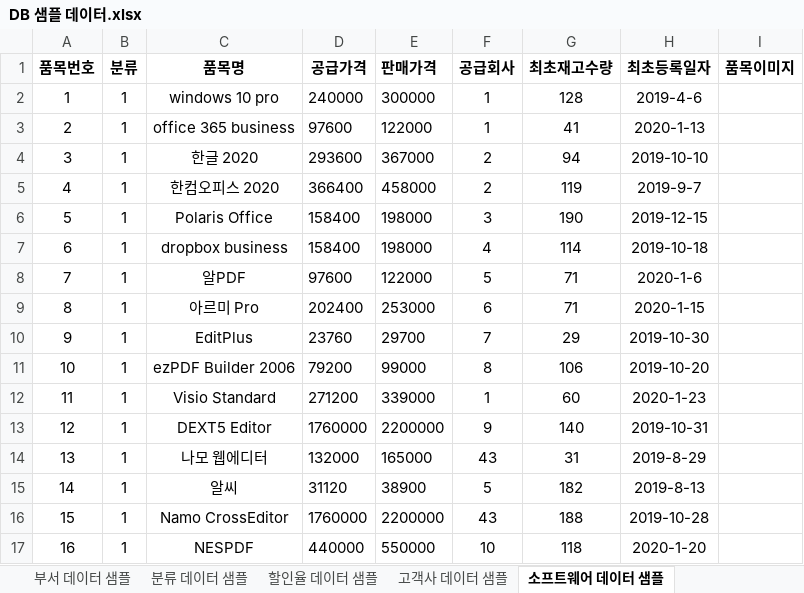
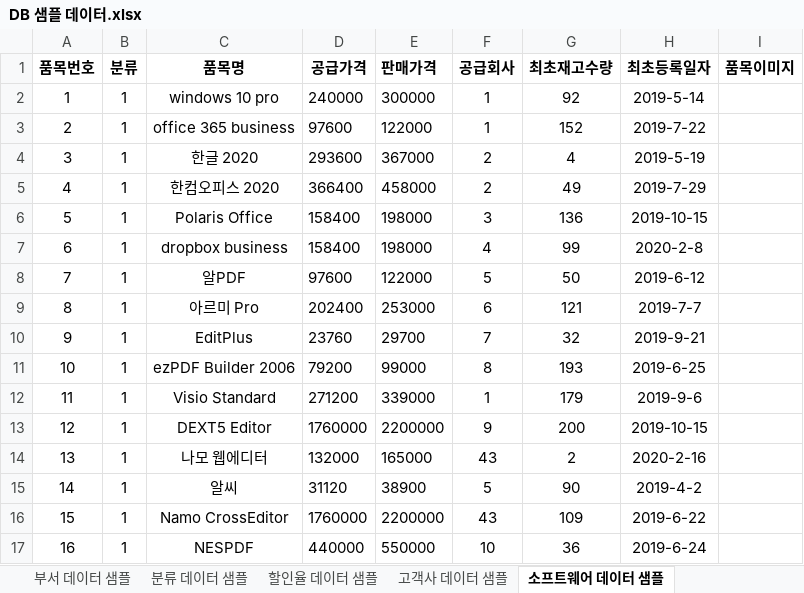
Before and after one commit to DaeguIT-MinSuKim/yi_java3st_1team, an Excel workbook: document/sample_data/DB 샘플 데이터.xlsx, sheet 소프트웨어 데이터 샘플, drawn as a sheet; only a part is shown; values as stored, in another font and other column widths than the file's, no borders; the diff covers the shown part only; the diff names each change by its address in the sheet, - before the commit and + after, or states it on an @@ line.

```diff
--- a/document/sample_data/DB 샘플 데이터.xlsx (sheet 소프트웨어 데이터 샘플)
+++ b/document/sample_data/DB 샘플 데이터.xlsx (sheet 소프트웨어 데이터 샘플)
-G2 (최초재고수량): 128
+G2 (최초재고수량): 92
-H2 (최초등록일자): 2019-4-6
+H2 (최초등록일자): 2019-5-14
-G3 (최초재고수량): 41
+G3 (최초재고수량): 152
-H3 (최초등록일자): 2020-1-13
+H3 (최초등록일자): 2019-7-22
-G4 (최초재고수량): 94
+G4 (최초재고수량): 4
-H4 (최초등록일자): 2019-10-10
+H4 (최초등록일자): 2019-5-19
-G5 (최초재고수량): 119
+G5 (최초재고수량): 49
-H5 (최초등록일자): 2019-9-7
+H5 (최초등록일자): 2019-7-29
-G6 (최초재고수량): 190
+G6 (최초재고수량): 136
-H6 (최초등록일자): 2019-12-15
+H6 (최초등록일자): 2019-10-15
-G7 (최초재고수량): 114
+G7 (최초재고수량): 99
-H7 (최초등록일자): 2019-10-18
+H7 (최초등록일자): 2020-2-8
-G8 (최초재고수량): 71
+G8 (최초재고수량): 50
-H8 (최초등록일자): 2020-1-6
+H8 (최초등록일자): 2019-6-12
-G9 (최초재고수량): 71
+G9 (최초재고수량): 121
-H9 (최초등록일자): 2020-1-15
+H9 (최초등록일자): 2019-7-7
-G10 (최초재고수량): 29
+G10 (최초재고수량): 32
-H10 (최초등록일자): 2019-10-30
+H10 (최초등록일자): 2019-9-21
-G11 (최초재고수량): 106
+G11 (최초재고수량): 193
-H11 (최초등록일자): 2019-10-20
+H11 (최초등록일자): 2019-6-25
-G12 (최초재고수량): 60
+G12 (최초재고수량): 179
-H12 (최초등록일자): 2020-1-23
+H12 (최초등록일자): 2019-9-6
-G13 (최초재고수량): 140
+G13 (최초재고수량): 200
-H13 (최초등록일자): 2019-10-31
+H13 (최초등록일자): 2019-10-15
-G14 (최초재고수량): 31
+G14 (최초재고수량): 2
-H14 (최초등록일자): 2019-8-29
+H14 (최초등록일자): 2020-2-16
-G15 (최초재고수량): 182
+G15 (최초재고수량): 90
-H15 (최초등록일자): 2019-8-13
+H15 (최초등록일자): 2019-4-2
-G16 (최초재고수량): 188
+G16 (최초재고수량): 109
-H16 (최초등록일자): 2019-10-28
+H16 (최초등록일자): 2019-6-22
-G17 (최초재고수량): 118
+G17 (최초재고수량): 36
-H17 (최초등록일자): 2020-1-20
+H17 (최초등록일자): 2019-6-24
```
Also changed, not shown: 135 edited cells elsewhere in this sheet, sheet 판매현황 데이터 샘플, sheet 고객사 데이터 샘플, sheet 부서 데이터 샘플, sheet 직원 데이터 샘플, 9 other files.
